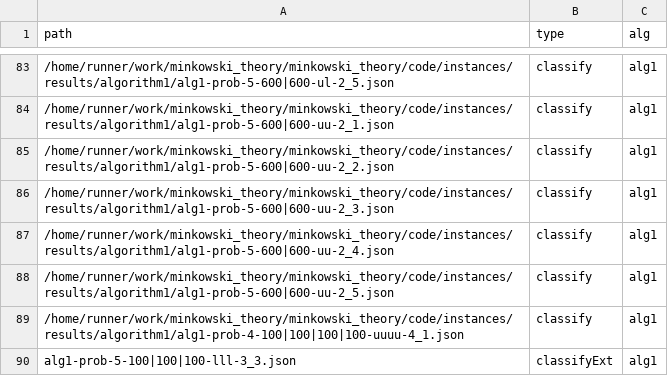
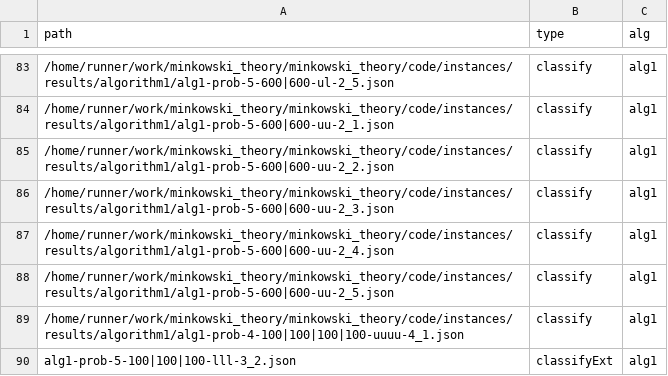
Before and after one commit to lyngesen/MSP-generators, a CSV file: code/instances/stat-prob-error.csv, drawn as a sheet; only a part is shown, gaps mark what is left out.

Commit message:
update stat in result files

```diff
--- a/code/instances/stat-prob-error.csv
+++ b/code/instances/stat-prob-error.csv
@@ -89,2 +89,2 @@ path,type,alg
 /home/runner/work/minkowski_theory/minkowski_theory/code/instances/results/algorithm1/alg1-prob-4-100|100|100|100-uuuu-4_1.json,classify,alg1
-alg1-prob-5-100|100|100-lll-3_3.json,classifyExt,alg1
+alg1-prob-5-100|100|100-lll-3_2.json,classifyExt,alg1
```
